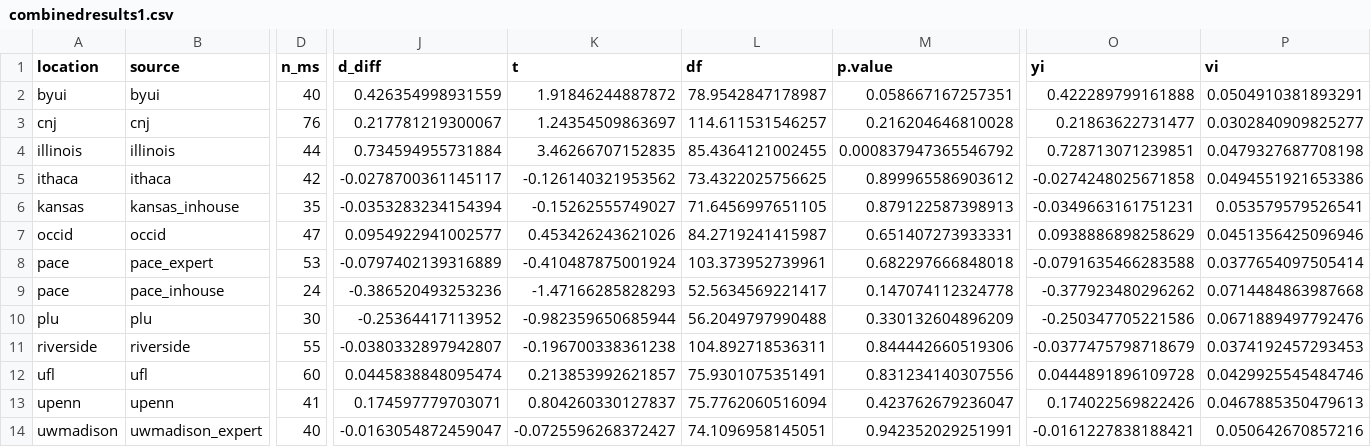
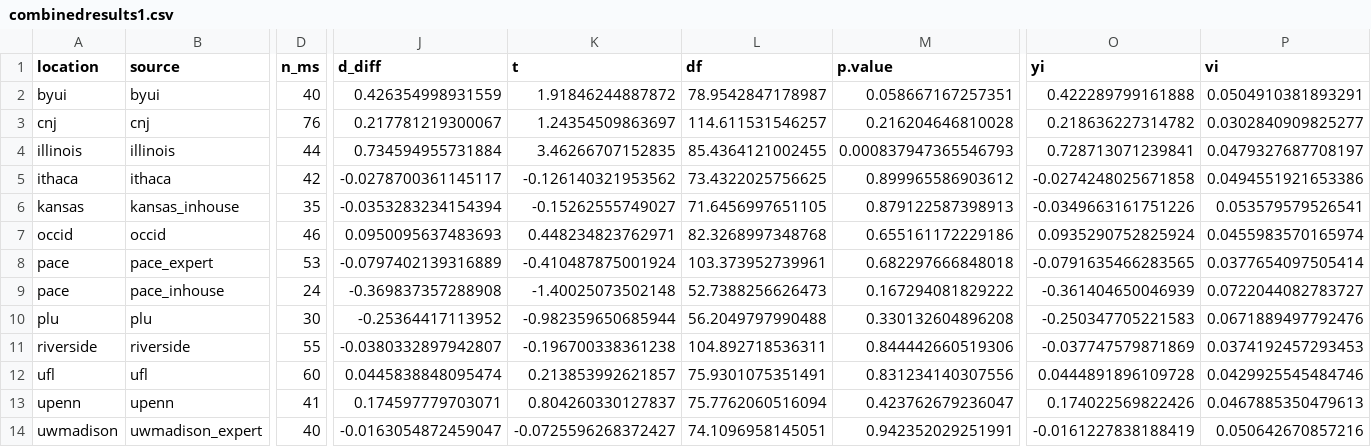
Before and after one commit to raklein/ml4, a CSV file: data/public/combinedresults1.csv, drawn as a sheet; only a part is shown, gaps mark what is left out; the diff covers the shown part only; the diff names each change by its address in the sheet, - before the commit and + after, or states it on an @@ line.

```diff
--- a/data/public/combinedresults1.csv
+++ b/data/public/combinedresults1.csv
-O3 (yi): 0.21863622731477
+O3 (yi): 0.218636227314782
-M4 (p.value): 0.000837947365546792
+M4 (p.value): 0.000837947365546793
-O4 (yi): 0.728713071239851
+O4 (yi): 0.728713071239841
-P4 (vi): 0.0479327687708198
+P4 (vi): 0.0479327687708197
-O6 (yi): -0.0349663161751231
+O6 (yi): -0.0349663161751226
-D7 (n_ms): 47
+D7 (n_ms): 46
-J7 (d_diff): 0.0954922941002577
+J7 (d_diff): 0.0950095637483693
-K7 (t): 0.453426243621026
+K7 (t): 0.448234823762971
-L7 (df): 84.2719241415987
+L7 (df): 82.3268997348768
-M7 (p.value): 0.651407273933331
+M7 (p.value): 0.655161172229186
-O7 (yi): 0.0938886898258629
+O7 (yi): 0.0935290752825924
-P7 (vi): 0.0451356425096946
+P7 (vi): 0.0455983570165974
-O8 (yi): -0.0791635466283588
+O8 (yi): -0.0791635466283565
-J9 (d_diff): -0.386520493253236
+J9 (d_diff): -0.369837357288908
-K9 (t): -1.47166285828293
+K9 (t): -1.40025073502148
-L9 (df): 52.5634569221417
+L9 (df): 52.7388256626473
-M9 (p.value): 0.147074112324778
+M9 (p.value): 0.167294081829222
-O9 (yi): -0.377923480296262
+O9 (yi): -0.361404650046939
-P9 (vi): 0.0714484863987668
+P9 (vi): 0.0722044082783727
-M10 (p.value): 0.330132604896209
+M10 (p.value): 0.330132604896208
-O10 (yi): -0.250347705221586
+O10 (yi): -0.250347705221583
-O11 (yi): -0.0377475798718679
+O11 (yi): -0.037747579871869
-O14 (yi): -0.0161227838188421
+O14 (yi): -0.0161227838188419
```
Also changed, not shown: 36 edited cells elsewhere in this file, data/public/combinedresults3.csv, data/public/combinedresults_pro0.csv, 25 other files.
